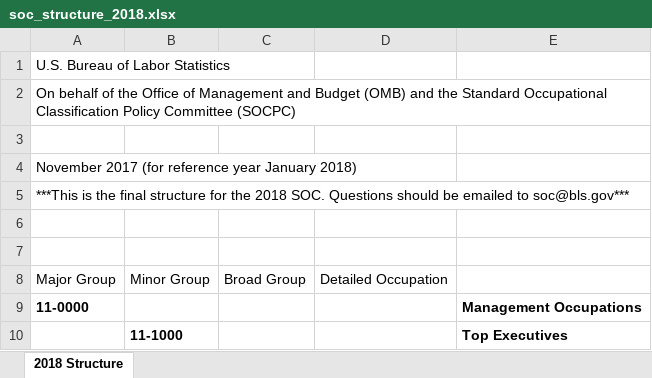
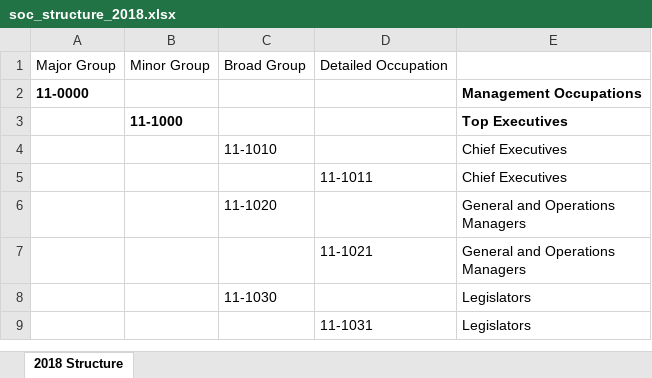
Before and after one commit to zapplecat/vinlander, an Excel workbook: data/soc_structure_2018.xlsx, sheet 2018 Structure, drawn as a sheet; only a part is shown; the shorter side is filled out with more unchanged rows; values as stored, in another font and other column widths than the file's, no borders; the diff names each change by its address in the sheet, - before the commit and + after, or states it on an @@ line.

```diff
--- a/data/soc_structure_2018.xlsx (sheet 2018 Structure)
+++ b/data/soc_structure_2018.xlsx (sheet 2018 Structure)
-row 1: U.S. Bureau of Labor Statistics
-row 2: On behalf of the Office of Management and Budget (OMB) and the Standard Occupational Classification Policy Committee (SOCPC)
-row 3: (empty)
-row 4: November 2017 (for reference year January 2018)
-row 5: ***This is the final structure for the 2018 SOC. Questions should be emailed to soc@bls.gov***
-row 6: (empty)
-row 7: (empty)
```
Also changed, not shown: data/soc_2018_definitions.xlsx, 1 other file.
